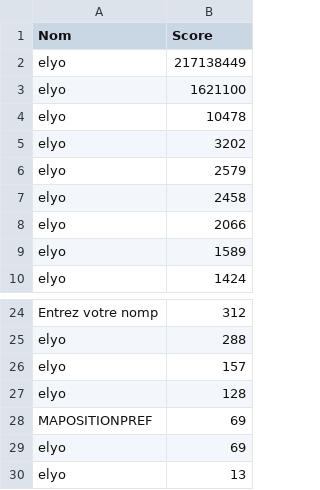
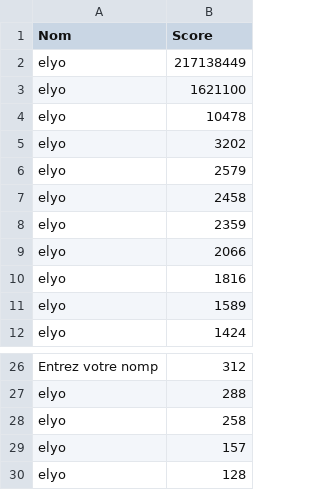
Before and after one commit to karimizerx/doodlejump, a CSV file: src/gui/classement.csv, drawn as a sheet; only a part is shown, gaps mark what is left out; the shorter side is filled out with more unchanged rows; the diff names each change by its address in the sheet, - before the commit and + after, or states it on an @@ line.

```diff
--- a/src/gui/classement.csv
+++ b/src/gui/classement.csv
+row 8: elyo | 2359
+row 10: elyo | 1816
+row 28: elyo | 258
```
Also changed, not shown: 1 other file.
